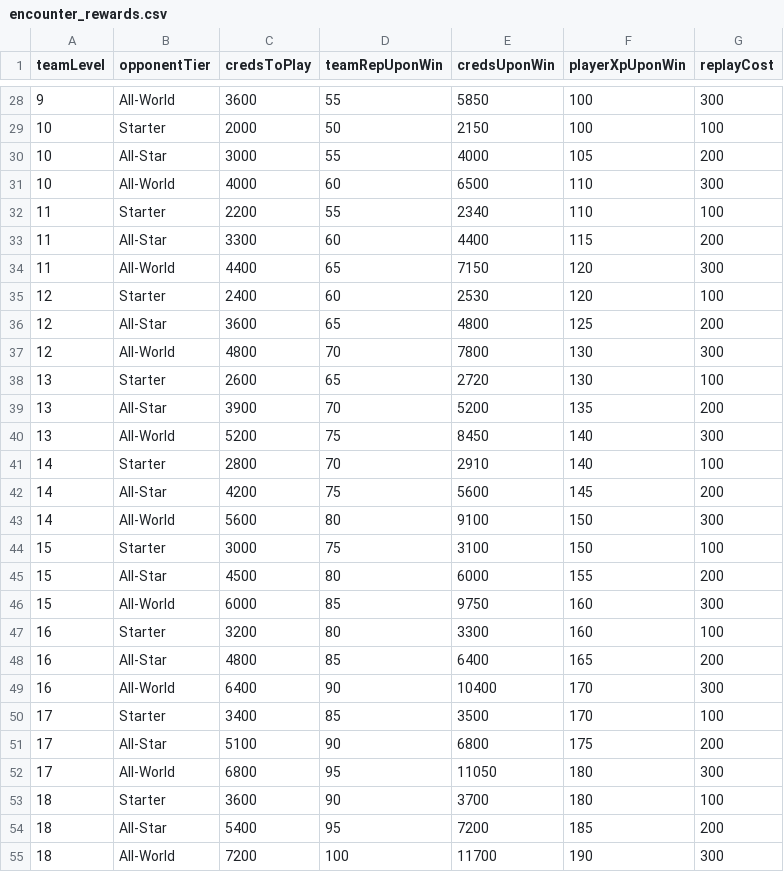
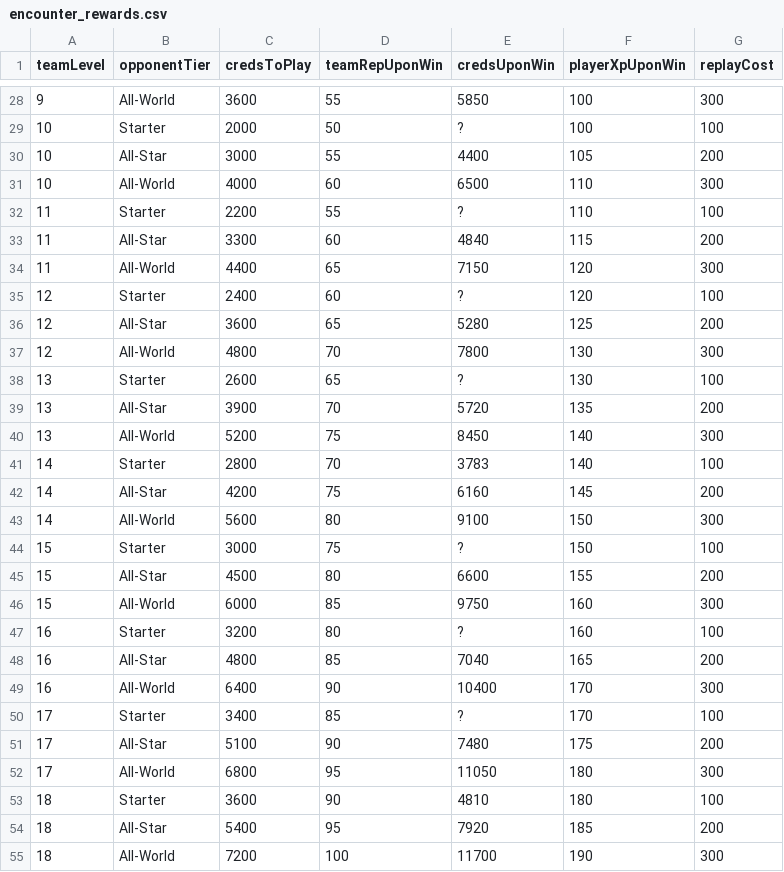
Before and after one commit to naw-db/naw-db.github.io, a CSV file: content/data/encounter_rewards.csv, drawn as a sheet; only a part is shown, gaps mark what is left out; the diff covers the shown part only.

```diff
--- a/content/data/encounter_rewards.csv
+++ b/content/data/encounter_rewards.csv
@@ -28,28 +28,28 @@ teamLevel,opponentTier,credsToPlay,teamRepUponWin,credsUponWin,playerXpUponWin,r
 9,All-World,3600,55,5850,100,300
-10,Starter,2000,50,2150,100,100
-10,All-Star,3000,55,4000,105,200
+10,Starter,2000,50,?,100,100
+10,All-Star,3000,55,4400,105,200
 10,All-World,4000,60,6500,110,300
-11,Starter,2200,55,2340,110,100
-11,All-Star,3300,60,4400,115,200
+11,Starter,2200,55,?,110,100
+11,All-Star,3300,60,4840,115,200
 11,All-World,4400,65,7150,120,300
-12,Starter,2400,60,2530,120,100
-12,All-Star,3600,65,4800,125,200
+12,Starter,2400,60,?,120,100
+12,All-Star,3600,65,5280,125,200
 12,All-World,4800,70,7800,130,300
-13,Starter,2600,65,2720,130,100
-13,All-Star,3900,70,5200,135,200
+13,Starter,2600,65,?,130,100
+13,All-Star,3900,70,5720,135,200
 13,All-World,5200,75,8450,140,300
-14,Starter,2800,70,2910,140,100
-14,All-Star,4200,75,5600,145,200
+14,Starter,2800,70,3783,140,100
+14,All-Star,4200,75,6160,145,200
 14,All-World,5600,80,9100,150,300
-15,Starter,3000,75,3100,150,100
-15,All-Star,4500,80,6000,155,200
+15,Starter,3000,75,?,150,100
+15,All-Star,4500,80,6600,155,200
 15,All-World,6000,85,9750,160,300
-16,Starter,3200,80,3300,160,100
-16,All-Star,4800,85,6400,165,200
+16,Starter,3200,80,?,160,100
+16,All-Star,4800,85,7040,165,200
 16,All-World,6400,90,10400,170,300
-17,Starter,3400,85,3500,170,100
-17,All-Star,5100,90,6800,175,200
+17,Starter,3400,85,?,170,100
+17,All-Star,5100,90,7480,175,200
 17,All-World,6800,95,11050,180,300
-18,Starter,3600,90,3700,180,100
-18,All-Star,5400,95,7200,185,200
+18,Starter,3600,90,4810,180,100
+18,All-Star,5400,95,7920,185,200
 18,All-World,7200,100,11700,190,300
```
Also changed, not shown: 22 edited cells elsewhere in this file.
